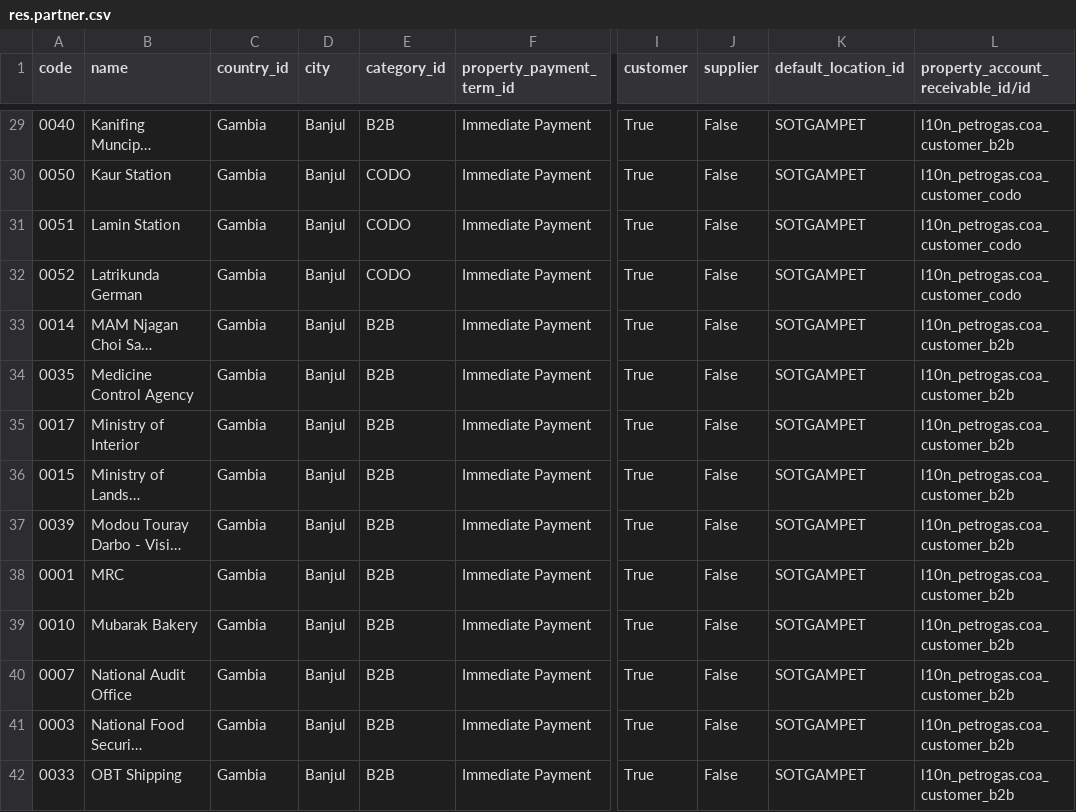
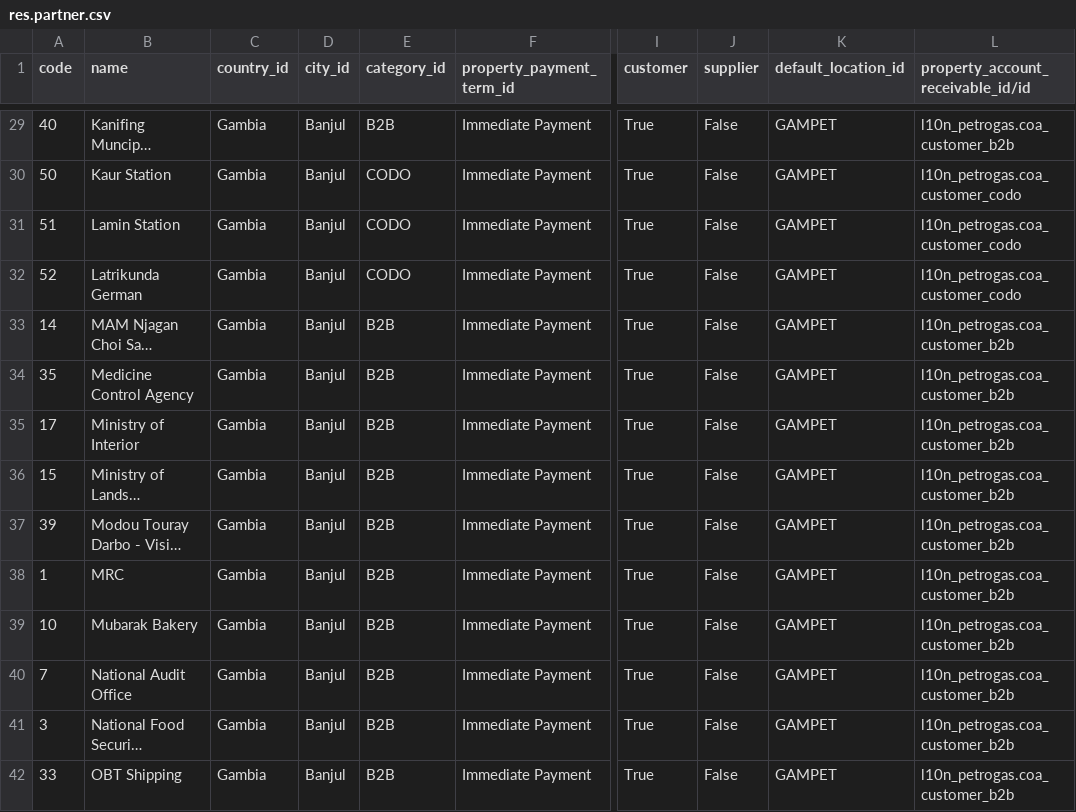
Before and after one commit to suningwz/petrogas, a CSV file: petrogas_data/data/res.partner.csv, drawn as a sheet; only a part is shown, gaps mark what is left out; long unchanged cells end in …; the diff covers the shown part only; the diff names each change by its address in the sheet, - before the commit and + after, or states it on an @@ line.

```diff
--- a/petrogas_data/data/res.partner.csv
+++ b/petrogas_data/data/res.partner.csv
-D1: city
+D1: city_id
-A29 (code): 0040
+A29 (code): 40
-K29:K42 (default_location_id): SOTGAMPET
+K29:K42 (default_location_id): GAMPET
-A30 (code): 0050
+A30 (code): 50
-A31 (code): 0051
+A31 (code): 51
-A32 (code): 0052
+A32 (code): 52
-A33 (code): 0014
+A33 (code): 14
-A34 (code): 0035
+A34 (code): 35
-A35 (code): 0017
+A35 (code): 17
-A36 (code): 0015
+A36 (code): 15
-A37 (code): 0039
+A37 (code): 39
-A38 (code): 0001
+A38 (code): 1
-A39 (code): 0010
+A39 (code): 10
-A40 (code): 0007
+A40 (code): 7
-A41 (code): 0003
+A41 (code): 3
-A42 (code): 0033
+A42 (code): 33
```
Also changed, not shown: 80 edited cells elsewhere in this file, petrogas_data/data/account.journal.csv, petrogas_data/data/supplier/res.partner.csv, 1 other file.
